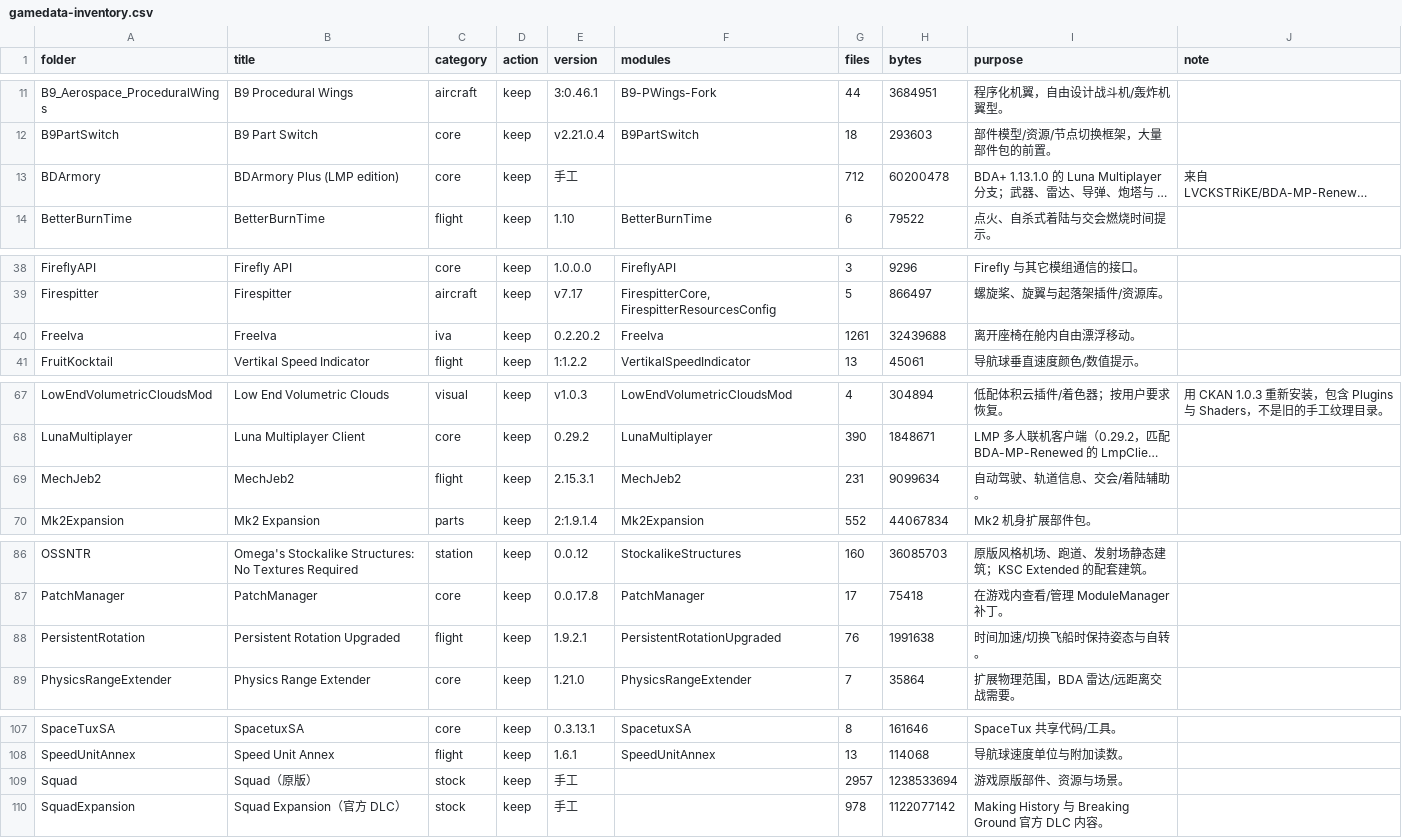
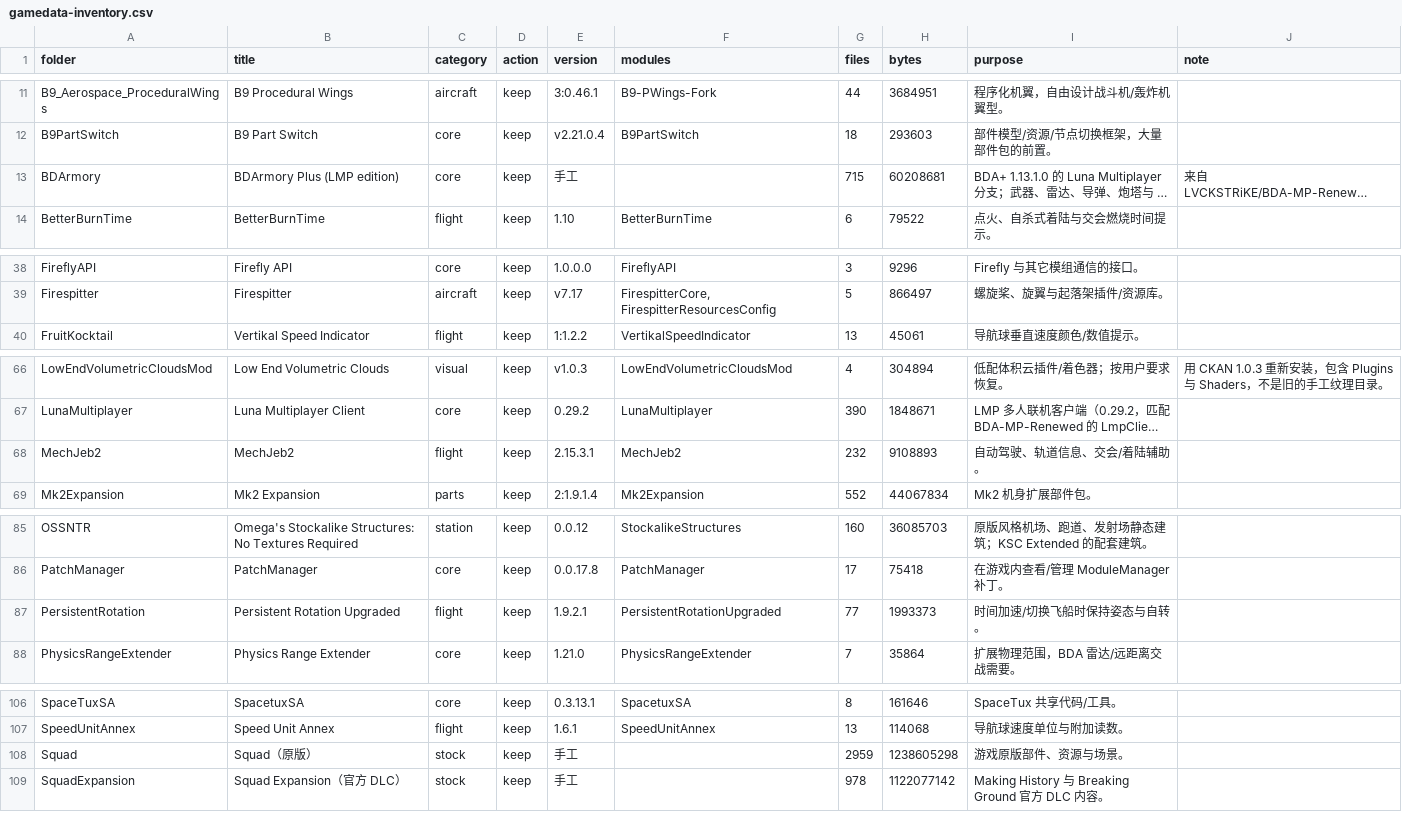
Before and after one commit to starmatch666-droid/KSP-BDA-Modlist, a CSV file: mods/gamedata-inventory.csv, drawn as a sheet; only a part is shown, gaps mark what is left out; long unchanged cells end in …; removed rows and columns are numbered as before the commit, all else as after; the diff covers the shown part only; the diff names each change by its address in the sheet, - before the commit and + after, or states it on an @@ line.

```diff
--- a/mods/gamedata-inventory.csv
+++ b/mods/gamedata-inventory.csv
-G13 (files): 712
+G13 (files): 715
-H13 (bytes): 60200478
+H13 (bytes): 60208681
-row 40: FreeIva | FreeIva | iva | keep | 0.2.20.2 | FreeIva | 1261 | 32439688 | 离开座椅在舱内自由漂浮移动。
-G68 (files): 231
+G68 (files): 232
-H68 (bytes): 9099634
+H68 (bytes): 9108893
-G87 (files): 76
+G87 (files): 77
-H87 (bytes): 1991638
+H87 (bytes): 1993373
-G108 (files): 2957
+G108 (files): 2959
-H108 (bytes): 1238533694
+H108 (bytes): 1238605298
```
Also changed, not shown: 1 edited cell elsewhere in this file, mods/installed-modules.csv, 8 other files.
